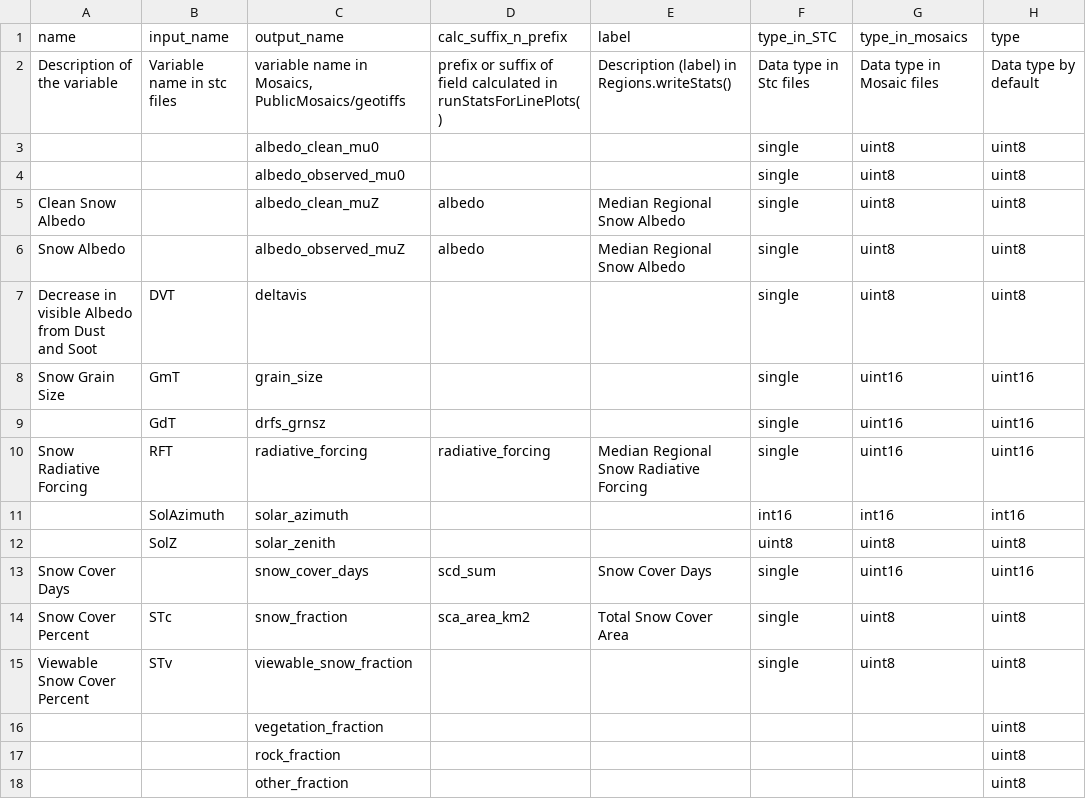
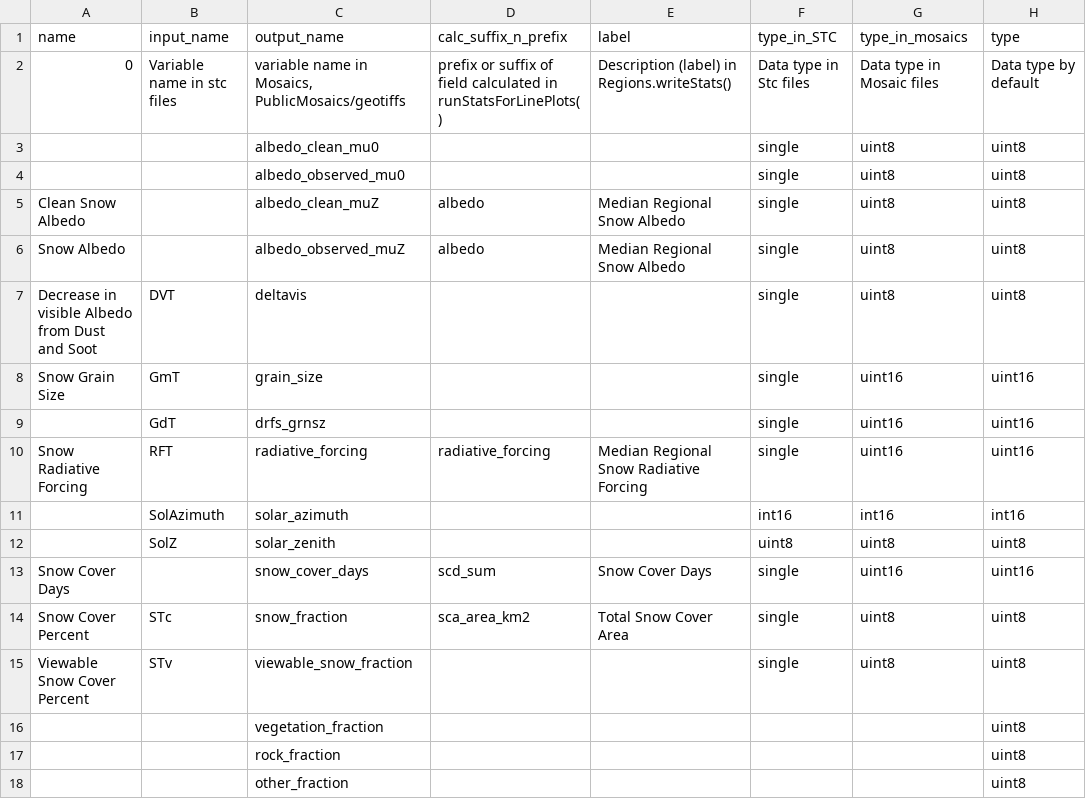
Before and after one commit to RittgerLabGroup/SPIRES_2025_0_1, a CSV file: tbx/conf/configuration_of_variables.csv, drawn as a sheet; only a part is shown; the diff names each change by its address in the sheet, - before the commit and + after, or states it on an @@ line.

Commit message:
second line of configuration of var should contain a num for matlab

```diff
--- a/tbx/conf/configuration_of_variables.csv
+++ b/tbx/conf/configuration_of_variables.csv
-A2 (name): Description of the variable
+A2 (name): 0
```
